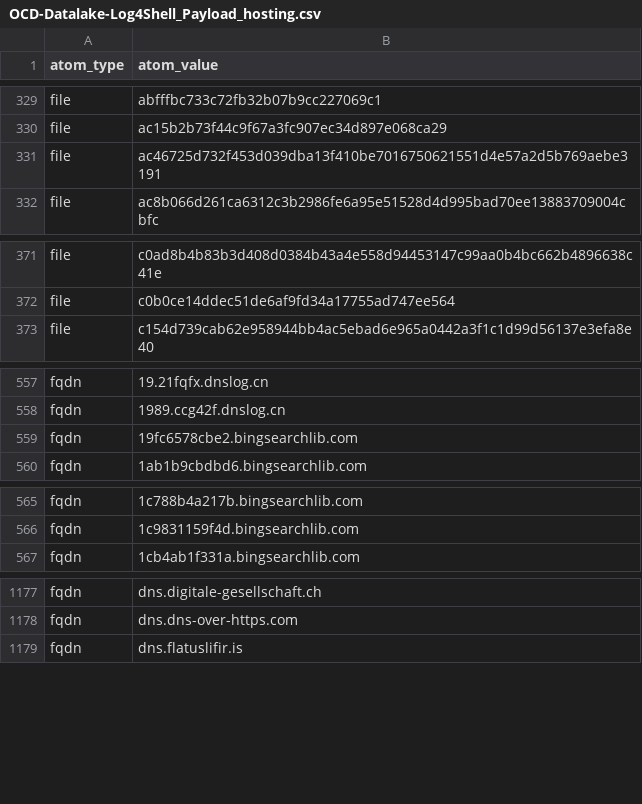
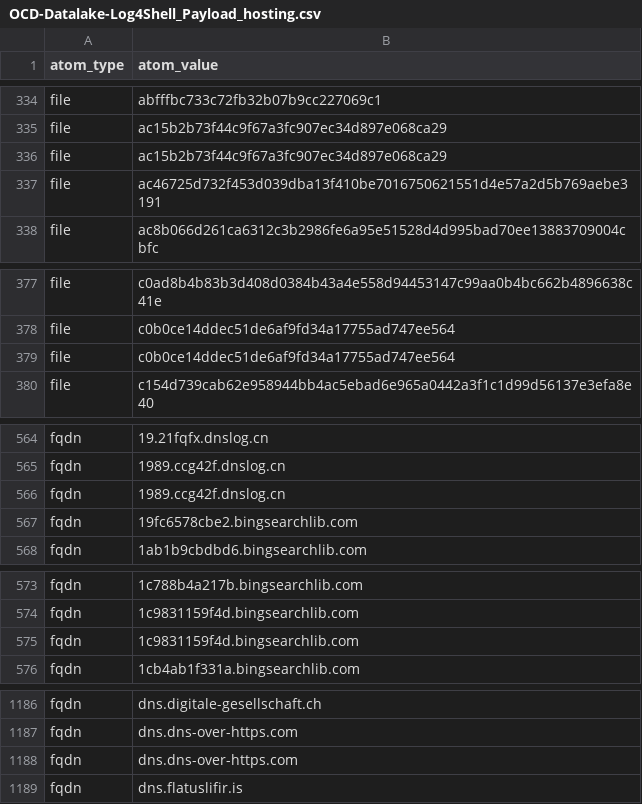
Before and after one commit to Orange-Cyberdefense/log4shell_iocs, a CSV file: OCD-Datalake-Log4Shell_Payload_hosting.csv, drawn as a sheet; only a part is shown, gaps mark what is left out; the diff covers the shown part only; the diff names each change by its address in the sheet, - before the commit and + after, or states it on an @@ line.

```diff
--- a/OCD-Datalake-Log4Shell_Payload_hosting.csv
+++ b/OCD-Datalake-Log4Shell_Payload_hosting.csv
+row 336: file | ac15b2b73f44c9f67a3fc907ec34d897e068ca29
+row 379: file | c0b0ce14ddec51de6af9fd34a17755ad747ee564
+row 566: fqdn | 1989.ccg42f.dnslog.cn
+row 575: fqdn | 1c9831159f4d.bingsearchlib.com
+row 1188: fqdn | dns.dns-over-https.com
```
Also changed, not shown: 10 added rows elsewhere in this file, OCD-Datalake-Log4Shell_IOCs-ALL.csv, OCD-Datalake-Log4Shell_IOCs-Exploit_attempts.csv.
